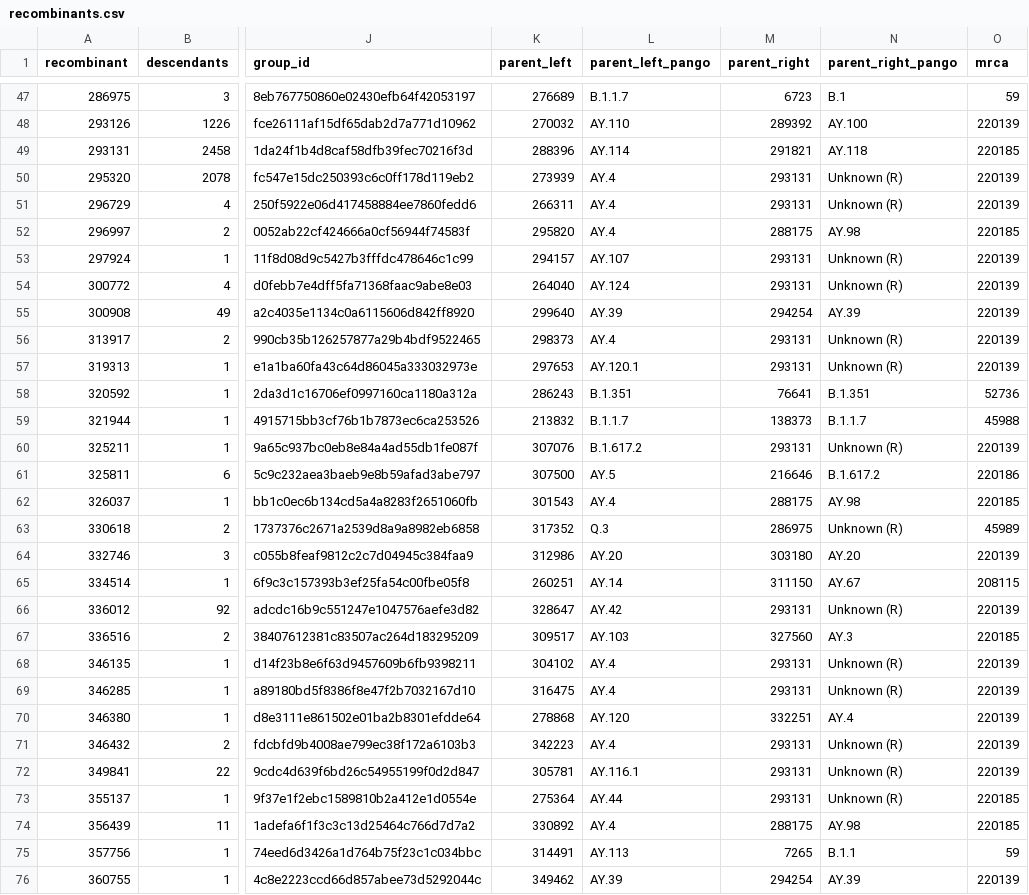
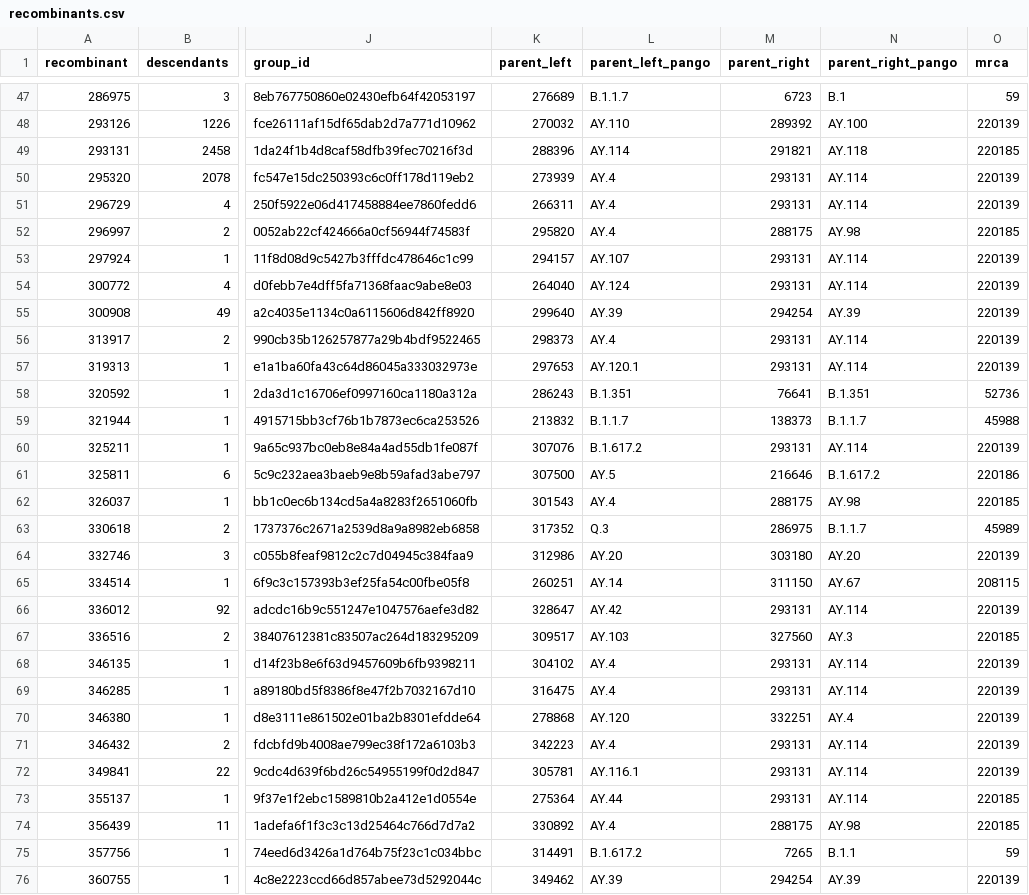
Before and after one commit to jeromekelleher/sc2ts-paper, a CSV file: data/recombinants.csv, drawn as a sheet; only a part is shown, gaps mark what is left out; the diff covers the shown part only; the diff names each change by its address in the sheet, - before the commit and + after, or states it on an @@ line.

Commit message:
Add pangolin assignments for internal node parents

```diff
--- a/data/recombinants.csv
+++ b/data/recombinants.csv
-N50:N51 (parent_right_pango): Unknown (R)
+N50:N51 (parent_right_pango): AY.114
-N53:N54 (parent_right_pango): Unknown (R)
+N53:N54 (parent_right_pango): AY.114
-N56:N57 (parent_right_pango): Unknown (R)
+N56:N57 (parent_right_pango): AY.114
-N60 (parent_right_pango): Unknown (R)
+N60 (parent_right_pango): AY.114
-N63 (parent_right_pango): Unknown (R)
+N63 (parent_right_pango): B.1.1.7
-N66 (parent_right_pango): Unknown (R)
+N66 (parent_right_pango): AY.114
-N68:N69 (parent_right_pango): Unknown (R)
+N68:N69 (parent_right_pango): AY.114
-N71:N73 (parent_right_pango): Unknown (R)
+N71:N73 (parent_right_pango): AY.114
-L75 (parent_left_pango): AY.113
+L75 (parent_left_pango): B.1.617.2
```
Also changed, not shown: 164 edited cells elsewhere in this file, 1 other file.
